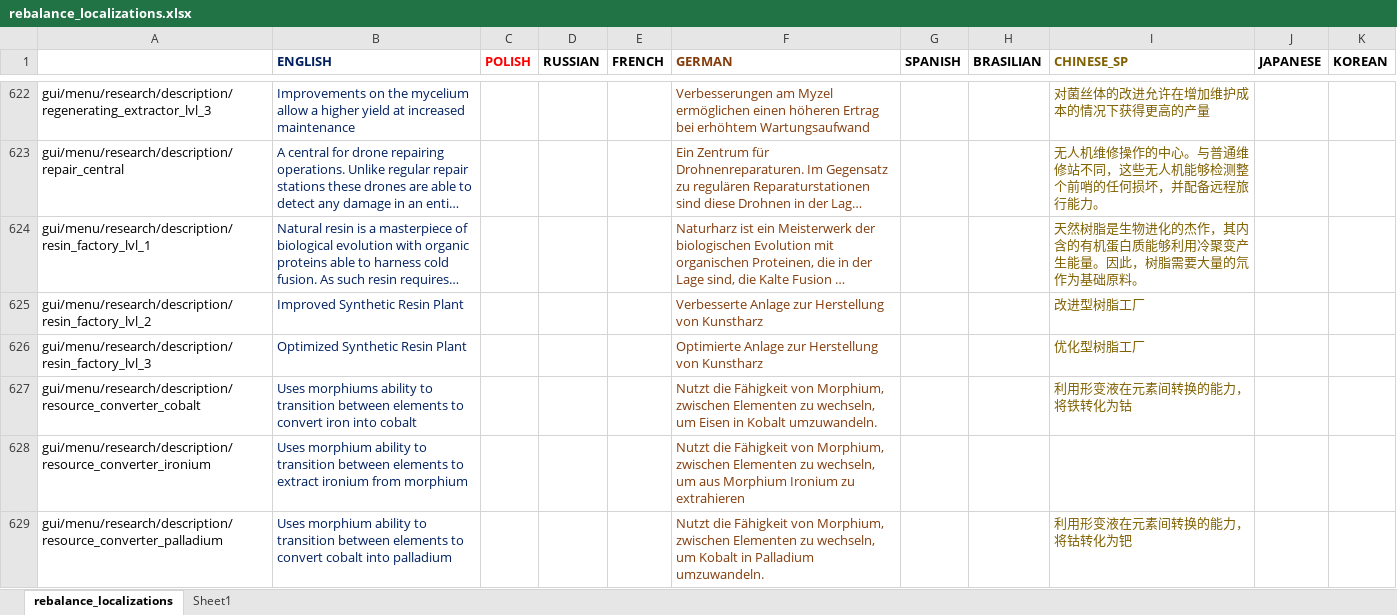
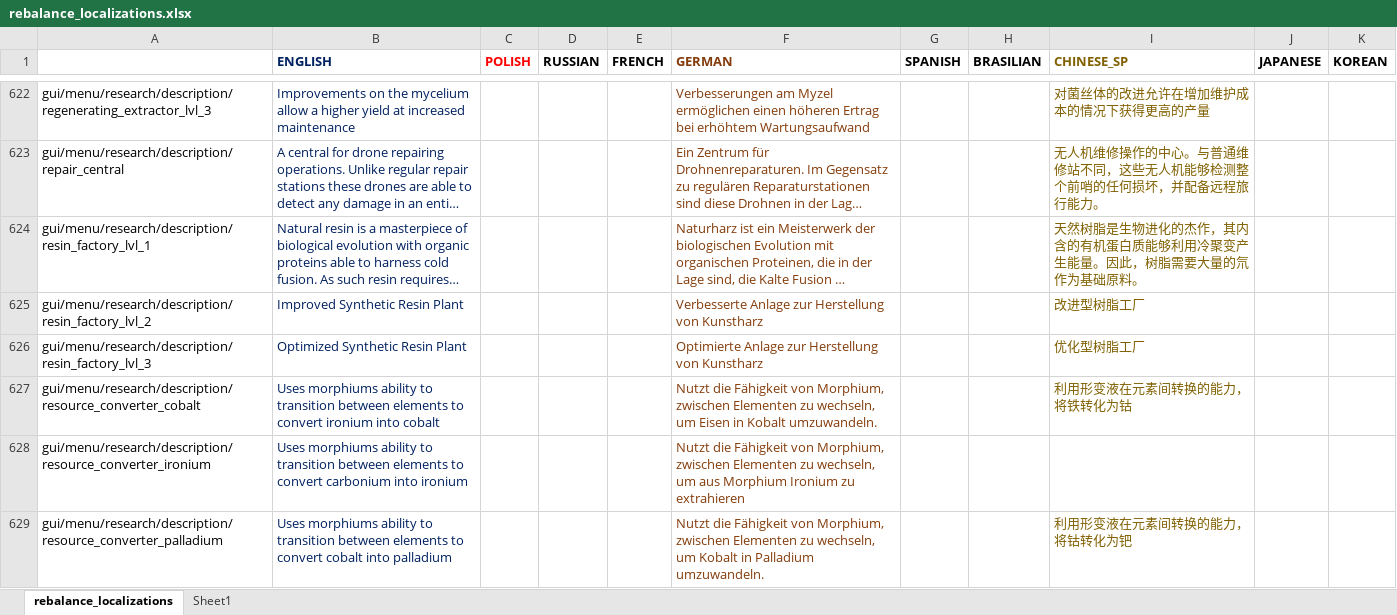
Before and after one commit to TheKilltech/rift_balance, an Excel workbook: gui/rebalance_localizations.xlsx, sheet rebalance_localizations, drawn as a sheet; only a part is shown, gaps mark what is left out; long unchanged cells end in …; values as stored, in another font and other column widths than the file's, no borders; charts and pictures not drawn; the diff covers the shown part only; the diff names each change by its address in the sheet, - before the commit and + after, or states it on an @@ line.

Commit message:
adjusted ironium morphing

```diff
--- a/gui/rebalance_localizations.xlsx (sheet rebalance_localizations)
+++ b/gui/rebalance_localizations.xlsx (sheet rebalance_localizations)
-B627 (ENGLISH): …to convert iron into cobalt
+B627 (ENGLISH): …to convert ironium into cobalt
-B628 (ENGLISH): Uses morphium ability to transition between elements to extract ironium from morphium
+B628 (ENGLISH): Uses morphiums ability to transition between elements to convert carbonium into ironium
-B629 (ENGLISH): Uses morphium ability to…
+B629 (ENGLISH): Uses morphiums ability to…
```
Also changed, not shown: 6 edited cells elsewhere in this sheet, 2 other files.
